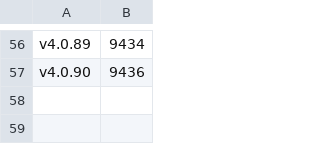
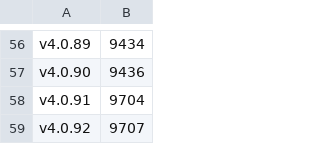
Before and after one commit to anionDev/ScriptCollection, a CSV file: Other/Metrics/LinesOfCode.csv, drawn as a sheet; only a part is shown, gaps mark what is left out; the diff names each change by its address in the sheet, - before the commit and + after, or states it on an @@ line.

```diff
--- a/Other/Metrics/LinesOfCode.csv
+++ b/Other/Metrics/LinesOfCode.csv
+row 58: v4.0.91 | 9704
+row 59: v4.0.92 | 9707
```
Also changed, not shown: 2 other files.
